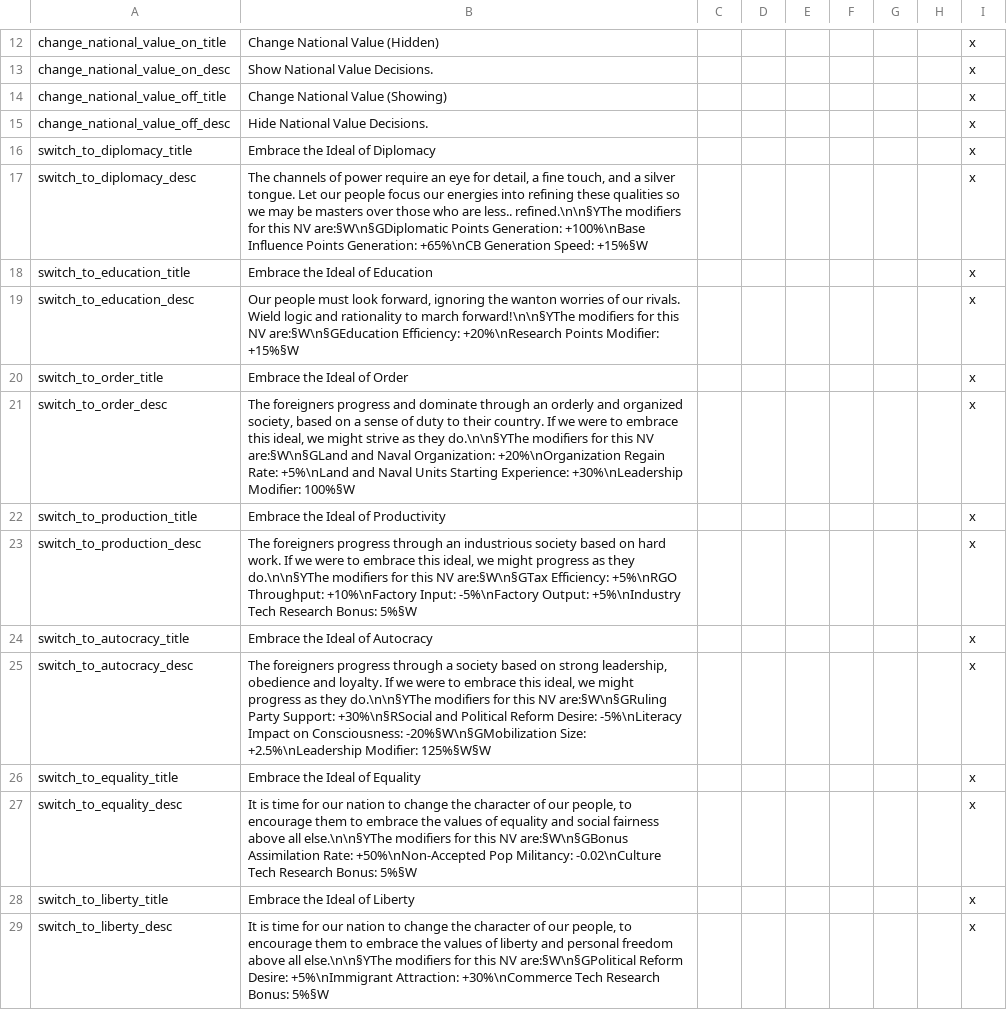
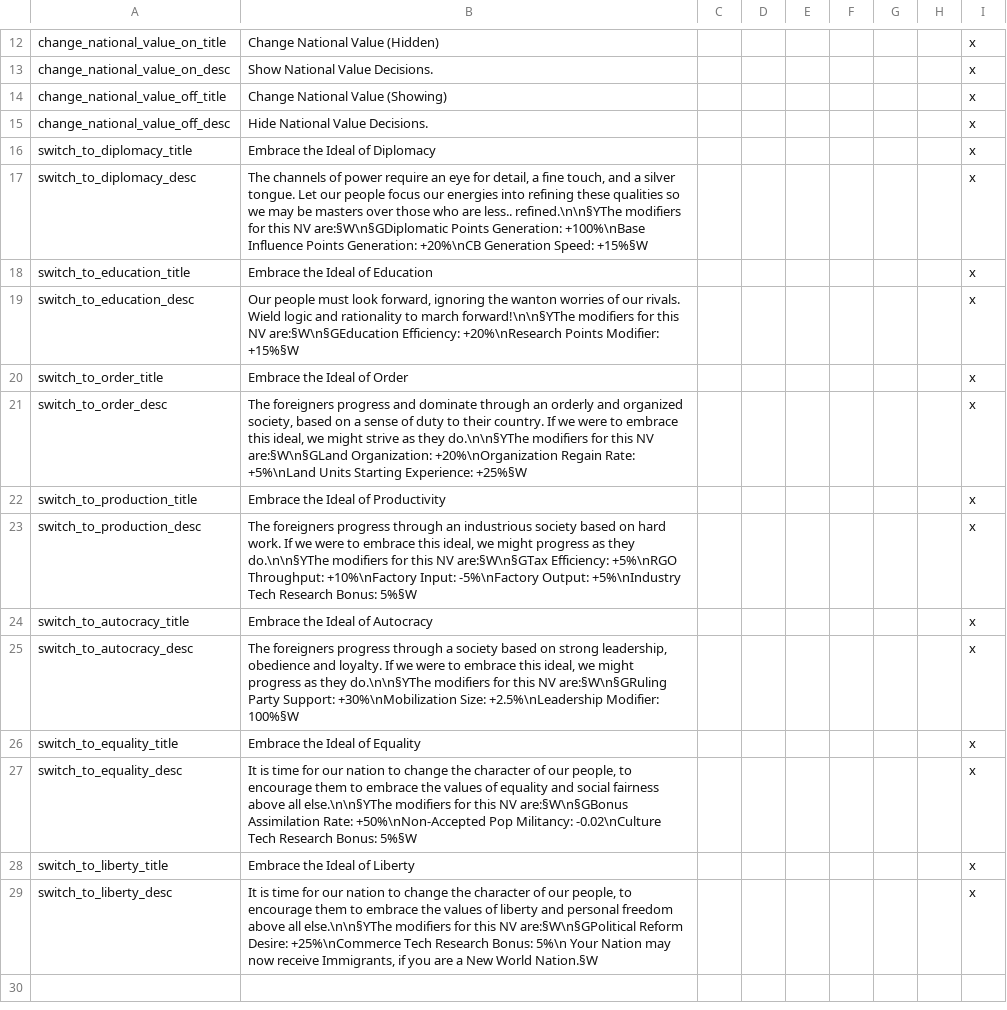
Before and after one commit to MaTi5893/Napoleon-s-Legacy-Remastered, a CSV file: Napoleon's Legacy_Remake/localisation/00_HPMdecision remnants.csv, drawn as a sheet; only a part is shown, gaps mark what is left out.

```diff
--- a/Napoleon's Legacy_Remake/localisation/00_HPMdecision remnants.csv
+++ b/Napoleon's Legacy_Remake/localisation/00_HPMdecision remnants.csv
@@ -16,3 +16,3 @@ change_national_value_off_desc;Hide National Value Decisions.;;;;;;;x
 switch_to_diplomacy_title;Embrace the Ideal of Diplomacy;;;;;;;x
-switch_to_diplomacy_desc;The channels of power require an eye for detail, a fine touch, and a silver tongue. Let our people focus our energies into refining these qualities so we may be masters over those who are less.. refined.\n\n§YThe modifiers for this NV are:§W\n§GDiplomatic Points Generation: +100%\nBase Influence Points Generation: +65%\nCB Generation Speed: +15%§W;;;;;;;x
+switch_to_diplomacy_desc;The channels of power require an eye for detail, a fine touch, and a silver tongue. Let our people focus our energies into refining these qualities so we may be masters over those who are less.. refined.\n\n§YThe modifiers for this NV are:§W\n§GDiplomatic Points Generation: +100%\nBase Influence Points Generation: +20%\nCB Generation Speed: +15%§W;;;;;;;x
 switch_to_education_title;Embrace the Ideal of Education;;;;;;;x
@@ -20,3 +20,3 @@ switch_to_education_desc;Our people must look forward, ignoring the wanton worri
 switch_to_order_title;Embrace the Ideal of Order;;;;;;;x
-switch_to_order_desc;The foreigners progress and dominate through an orderly and organized society, based on a sense of duty to their country. If we were to embrace this ideal, we might strive as they do.\n\n§YThe modifiers for this NV are:§W\n§GLand and Naval Organization: +20%\nOrganization Regain Rate: +5%\nLand and Naval Units Starting Experience: +30%\nLeadership Modifier: 100%§W;;;;;;;x
+switch_to_order_desc;The foreigners progress and dominate through an orderly and organized society, based on a sense of duty to their country. If we were to embrace this ideal, we might strive as they do.\n\n§YThe modifiers for this NV are:§W\n§GLand Organization: +20%\nOrganization Regain Rate: +5%\nLand Units Starting Experience: +25%§W;;;;;;;x
 switch_to_production_title;Embrace the Ideal of Productivity;;;;;;;x
@@ -24,3 +24,3 @@ switch_to_production_desc;The foreigners progress through an industrious society
 switch_to_autocracy_title;Embrace the Ideal of Autocracy;;;;;;;x
-switch_to_autocracy_desc;The foreigners progress through a society based on strong leadership, obedience and loyalty. If we were to embrace this ideal, we might progress as they do.\n\n§YThe modifiers for this NV are:§W\n§GRuling Party Support: +30%\n§RSocial and Political Reform Desire: -5%\nLiteracy Impact on Consciousness: -20%§W\n§GMobilization Size: +2.5%\nLeadership Modifier: 125%§W§W;;;;;;;x
+switch_to_autocracy_desc;The foreigners progress through a society based on strong leadership, obedience and loyalty. If we were to embrace this ideal, we might progress as they do.\n\n§YThe modifiers for this NV are:§W\n§GRuling Party Support: +30%\nMobilization Size: +2.5%\nLeadership Modifier: 100%§W;;;;;;;x
 switch_to_equality_title;Embrace the Ideal of Equality;;;;;;;x
@@ -28,2 +28,2 @@ switch_to_equality_desc;It is time for our nation to change the character of our
 switch_to_liberty_title;Embrace the Ideal of Liberty;;;;;;;x
-switch_to_liberty_desc;It is time for our nation to change the character of our people, to encourage them to embrace the values of liberty and personal freedom above all else.\n\n§YThe modifiers for this NV are:§W\n§GPolitical Reform Desire: +5%\nImmigrant Attraction: +30%\nCommerce Tech Research Bonus: 5%§W;;;;;;;x
+switch_to_liberty_desc;It is time for our nation to change the character of our people, to encourage them to embrace the values of liberty and personal freedom above all else.\n\n§YThe modifiers for this NV are:§W\n§GPolitical Reform Desire: +25%\nCommerce Tech Research Bonus: 5%\n Your Nation may now receive Immigrants, if you are a New World Nation.§W;;;;;;;x
```
Also changed, not shown: Napoleon's Legacy_Remake/localisation/Reno Changes.csv, 46 other files.
